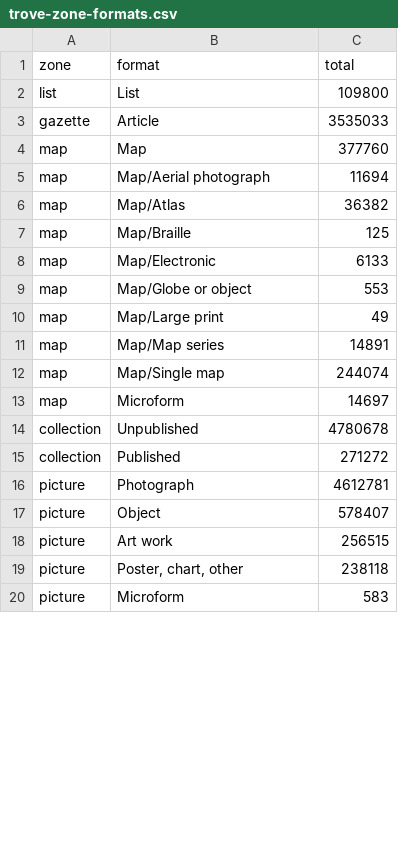
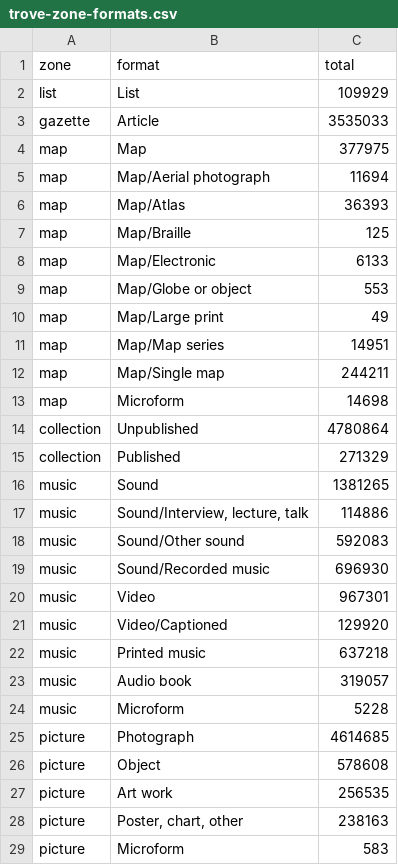
Before and after one commit to wragge/trove-zone-totals, a CSV file: data/trove-zone-formats.csv, drawn as a sheet; only a part is shown; the diff covers the shown part only.

```diff
--- a/data/trove-zone-formats.csv
+++ b/data/trove-zone-formats.csv
@@ -1,7 +1,7 @@
 zone,format,total
-list,List,109800
+list,List,109929
 gazette,Article,3535033
-map,Map,377760
+map,Map,377975
 map,Map/Aerial photograph,11694
-map,Map/Atlas,36382
+map,Map/Atlas,36393
 map,Map/Braille,125
@@ -10,11 +10,20 @@ map,Map/Globe or object,553
 map,Map/Large print,49
-map,Map/Map series,14891
-map,Map/Single map,244074
-map,Microform,14697
-collection,Unpublished,4780678
-collection,Published,271272
-picture,Photograph,4612781
-picture,Object,578407
-picture,Art work,256515
-picture,"Poster, chart, other",238118
+map,Map/Map series,14951
+map,Map/Single map,244211
+map,Microform,14698
+collection,Unpublished,4780864
+collection,Published,271329
+music,Sound,1381265
+music,"Sound/Interview, lecture, talk",114886
+music,Sound/Other sound,592083
+music,Sound/Recorded music,696930
+music,Video,967301
+music,Video/Captioned,129920
+music,Printed music,637218
+music,Audio book,319057
+music,Microform,5228
+picture,Photograph,4614685
+picture,Object,578608
+picture,Art work,256535
+picture,"Poster, chart, other",238163
 picture,Microform,583
```
Also changed, not shown: 8 removed rows and 23 edited cells elsewhere in this file, data/trove-category-formats.csv, data/trove-category-totals.csv, 1 other file.
